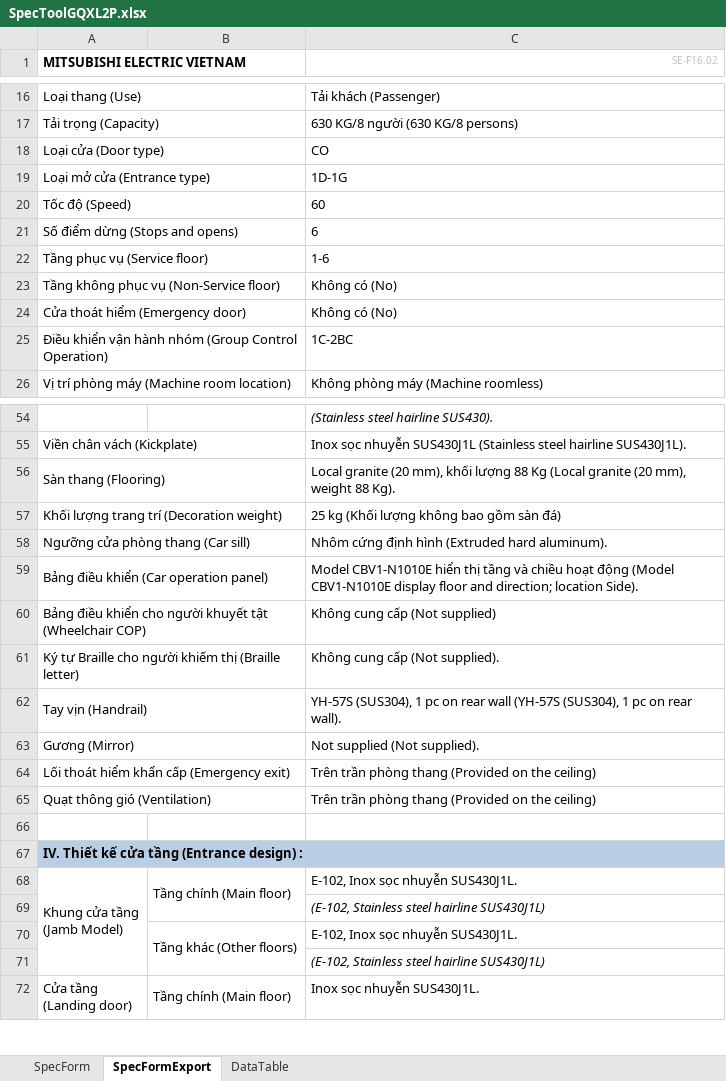
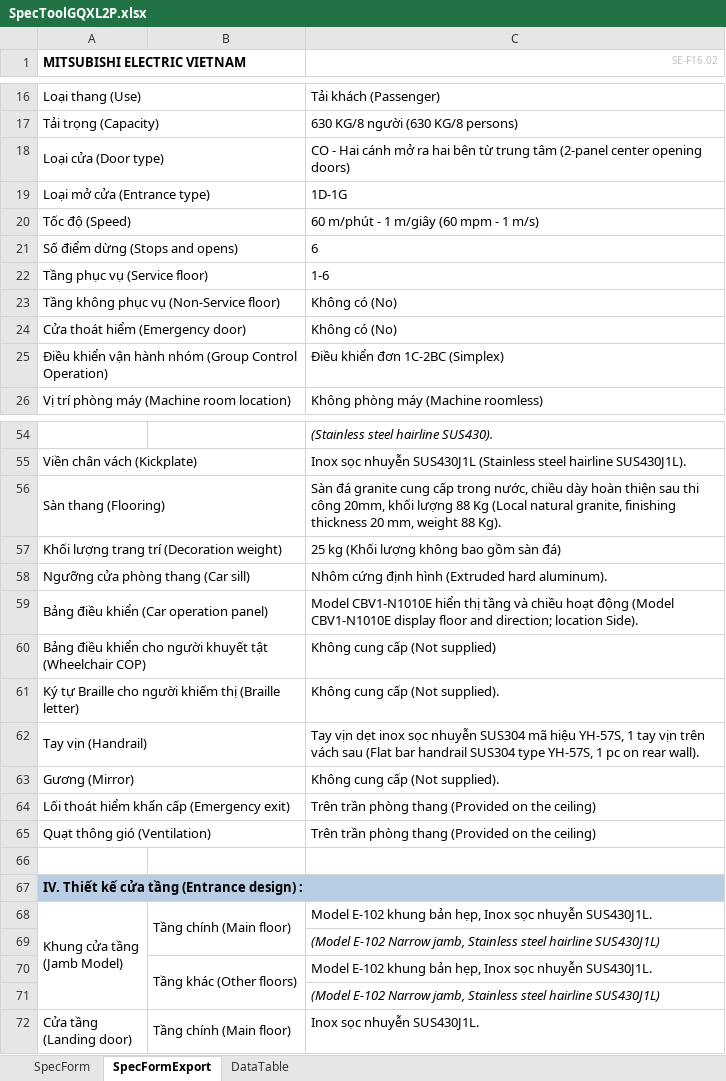
Before and after one commit to thangpham2992-svg/SPECTOOL_2026, an Excel workbook: database/SpecToolGQXL2P.xlsx, sheet SpecFormExport, drawn as a sheet; only a part is shown, gaps mark what is left out; values as stored, in another font and other column widths than the file's, no borders; charts and pictures not drawn; the diff names each change by its address in the sheet, - before the commit and + after, or states it on an @@ line.

```diff
--- a/database/SpecToolGQXL2P.xlsx (sheet SpecFormExport)
+++ b/database/SpecToolGQXL2P.xlsx (sheet SpecFormExport)
-C18 (SE-F16.02): CO
+C18 (SE-F16.02): CO - Hai cánh mở ra hai bên từ trung tâm (2-panel center opening doors)
-C20 (SE-F16.02): 60
+C20 (SE-F16.02): 60 m/phút - 1 m/giây (60 mpm - 1 m/s)
-C25 (SE-F16.02): 1C-2BC
+C25 (SE-F16.02): Điều khiển đơn 1C-2BC (Simplex)
-C56 (SE-F16.02): Local granite (20 mm), khối lượng 88 Kg (Local granite (20 mm), weight 88…
+C56 (SE-F16.02): Sàn đá granite cung cấp trong nước, chiều dày hoàn thiện sau thi công 20mm, khối lượng 88 Kg (Local natural granite, finishing thickness 20 mm, weight 88…
-C62 (SE-F16.02): YH-57S (SUS304), 1 pc on rear wall (YH-57S (SUS304), 1 pc…
+C62 (SE-F16.02): Tay vịn dẹt inox sọc nhuyễn SUS304 mã hiệu YH-57S, 1 tay vịn trên vách sau (Flat bar handrail SUS304 type YH-57S, 1 pc…
-C63 (SE-F16.02): Not supplied (Not supplied).
+C63 (SE-F16.02): Không cung cấp (Not supplied).
-C68 (SE-F16.02): E-102, Inox sọc nhuyễn SUS430J1L.
+C68 (SE-F16.02): Model E-102 khung bản hẹp, Inox sọc nhuyễn SUS430J1L.
-C69 (SE-F16.02): (E-102, Stainless steel…
+C69 (SE-F16.02): (Model E-102 Narrow jamb, Stainless steel…
-C70 (SE-F16.02): E-102, Inox sọc nhuyễn SUS430J1L.
+C70 (SE-F16.02): Model E-102 khung bản hẹp, Inox sọc nhuyễn SUS430J1L.
-C71 (SE-F16.02): (E-102, Stainless steel…
+C71 (SE-F16.02): (Model E-102 Narrow jamb, Stainless steel…
```
Also changed, not shown: sheet DataTable, sheet SpecForm, charts or pictures, database/SpecToolGXLM2P.xlsx, 2 other files.
